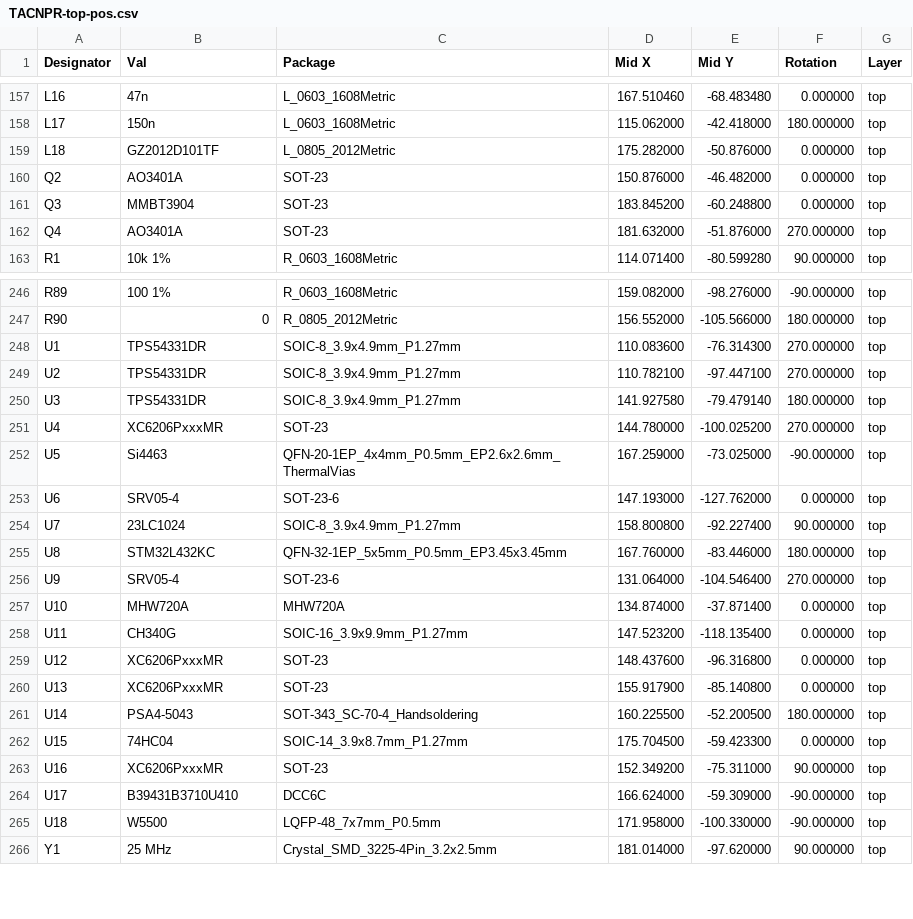
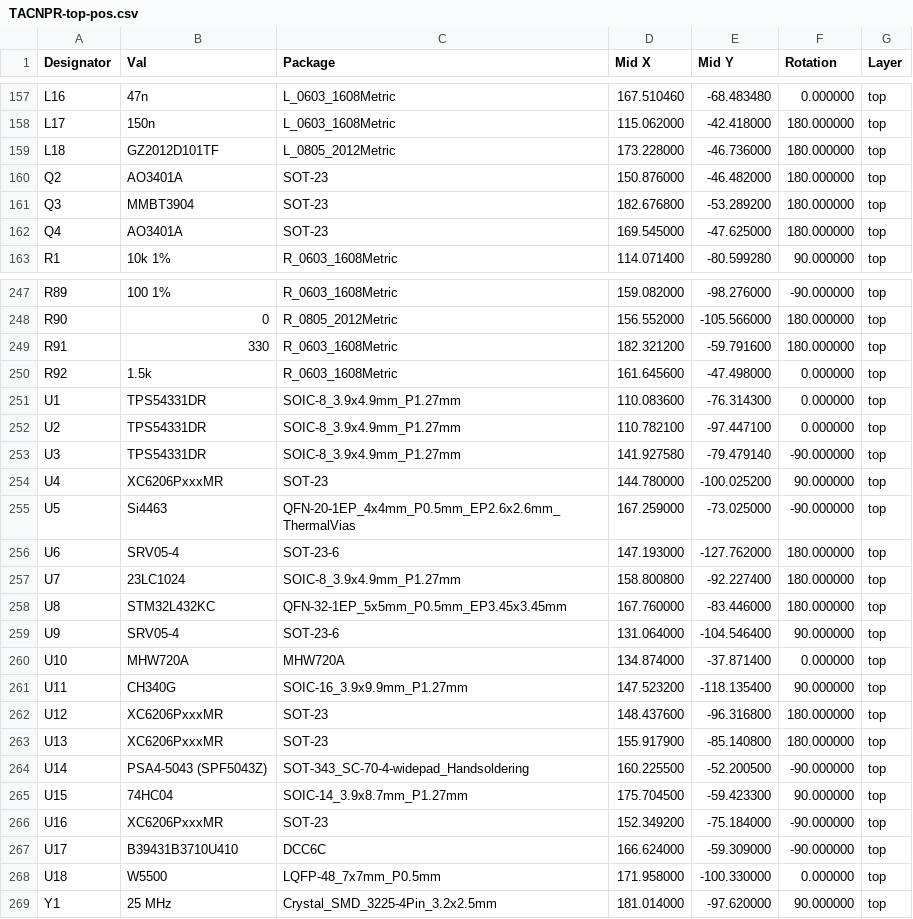
Before and after one commit to partio-scout/scoms-tacnpr, a CSV file: production_files_revC/TACNPR-top-pos.csv (was production_files_revB/TACNPR-top-pos.csv), drawn as a sheet; only a part is shown, gaps mark what is left out; the diff covers the shown part only.

Commit message:
revC production files, NOTE: component orientation not corrected according to JLC preview

```diff
--- a/production_files_revB/TACNPR-top-pos.csv
+++ b/production_files_revC/TACNPR-top-pos.csv
@@ -158,6 +158,6 @@ Designator,Val,Package,Mid X,Mid Y,Rotation,Layer
 "L17","150n","L_0603_1608Metric",115.062000,-42.418000,180.000000,top
-"L18","GZ2012D101TF","L_0805_2012Metric",175.282000,-50.876000,0.000000,top
-"Q2","AO3401A","SOT-23",150.876000,-46.482000,0.000000,top
-"Q3","MMBT3904","SOT-23",183.845200,-60.248800,0.000000,top
-"Q4","AO3401A","SOT-23",181.632000,-51.876000,270.000000,top
+"L18","GZ2012D101TF","L_0805_2012Metric",173.228000,-46.736000,180.000000,top
+"Q2","AO3401A","SOT-23",150.876000,-46.482000,180.000000,top
+"Q3","MMBT3904","SOT-23",182.676800,-53.289200,180.000000,top
+"Q4","AO3401A","SOT-23",169.545000,-47.625000,180.000000,top
 "R1","10k 1%","R_0603_1608Metric",114.071400,-80.599280,90.000000,top
@@ -247,20 +248,22 @@ Designator,Val,Package,Mid X,Mid Y,Rotation,Layer
 "R90","0","R_0805_2012Metric",156.552000,-105.566000,180.000000,top
-"U1","TPS54331DR","SOIC-8_3.9x4.9mm_P1.27mm",110.083600,-76.314300,270.000000,top
-"U2","TPS54331DR","SOIC-8_3.9x4.9mm_P1.27mm",110.782100,-97.447100,270.000000,top
-"U3","TPS54331DR","SOIC-8_3.9x4.9mm_P1.27mm",141.927580,-79.479140,180.000000,top
-"U4","XC6206PxxxMR","SOT-23",144.780000,-100.025200,270.000000,top
+"R91","330","R_0603_1608Metric",182.321200,-59.791600,180.000000,top
+"R92","1.5k","R_0603_1608Metric",161.645600,-47.498000,0.000000,top
+"U1","TPS54331DR","SOIC-8_3.9x4.9mm_P1.27mm",110.083600,-76.314300,0.000000,top
+"U2","TPS54331DR","SOIC-8_3.9x4.9mm_P1.27mm",110.782100,-97.447100,0.000000,top
+"U3","TPS54331DR","SOIC-8_3.9x4.9mm_P1.27mm",141.927580,-79.479140,-90.000000,top
+"U4","XC6206PxxxMR","SOT-23",144.780000,-100.025200,90.000000,top
 "U5","Si4463","QFN-20-1EP_4x4mm_P0.5mm_EP2.6x2.6mm_ThermalVias",167.259000,-73.025000,-90.000000,top
-"U6","SRV05-4","SOT-23-6",147.193000,-127.762000,0.000000,top
-"U7","23LC1024","SOIC-8_3.9x4.9mm_P1.27mm",158.800800,-92.227400,90.000000,top
+"U6","SRV05-4","SOT-23-6",147.193000,-127.762000,180.000000,top
+"U7","23LC1024","SOIC-8_3.9x4.9mm_P1.27mm",158.800800,-92.227400,180.000000,top
 "U8","STM32L432KC","QFN-32-1EP_5x5mm_P0.5mm_EP3.45x3.45mm",167.760000,-83.446000,180.000000,top
-"U9","SRV05-4","SOT-23-6",131.064000,-104.546400,270.000000,top
+"U9","SRV05-4","SOT-23-6",131.064000,-104.546400,90.000000,top
 "U10","MHW720A","MHW720A",134.874000,-37.871400,0.000000,top
-"U11","CH340G","SOIC-16_3.9x9.9mm_P1.27mm",147.523200,-118.135400,0.000000,top
-"U12","XC6206PxxxMR","SOT-23",148.437600,-96.316800,0.000000,top
-"U13","XC6206PxxxMR","SOT-23",155.917900,-85.140800,0.000000,top
-"U14","PSA4-5043","SOT-343_SC-70-4_Handsoldering",160.225500,-52.200500,180.000000,top
-"U15","74HC04","SOIC-14_3.9x8.7mm_P1.27mm",175.704500,-59.423300,0.000000,top
-"U16","XC6206PxxxMR","SOT-23",152.349200,-75.311000,90.000000,top
+"U11","CH340G","SOIC-16_3.9x9.9mm_P1.27mm",147.523200,-118.135400,90.000000,top
+"U12","XC6206PxxxMR","SOT-23",148.437600,-96.316800,180.000000,top
+"U13","XC6206PxxxMR","SOT-23",155.917900,-85.140800,180.000000,top
+"U14","PSA4-5043 (SPF5043Z)","SOT-343_SC-70-4-widepad_Handsoldering",160.225500,-52.200500,-90.000000,top
+"U15","74HC04","SOIC-14_3.9x8.7mm_P1.27mm",175.704500,-59.423300,90.000000,top
+"U16","XC6206PxxxMR","SOT-23",152.349200,-75.184000,-90.000000,top
 "U17","B39431B3710U410","DCC6C",166.624000,-59.309000,-90.000000,top
-"U18","W5500","LQFP-48_7x7mm_P0.5mm",171.958000,-100.330000,-90.000000,top
+"U18","W5500","LQFP-48_7x7mm_P0.5mm",171.958000,-100.330000,0.000000,top
 "Y1","25 MHz","Crystal_SMD_3225-4Pin_3.2x2.5mm",181.014000,-97.620000,90.000000,top
```
Also changed, not shown: 2 added rows, 1 removed row and 73 edited cells elsewhere in this file, production_files_revC/TACNPR-BOM.csv, 44 other files.
